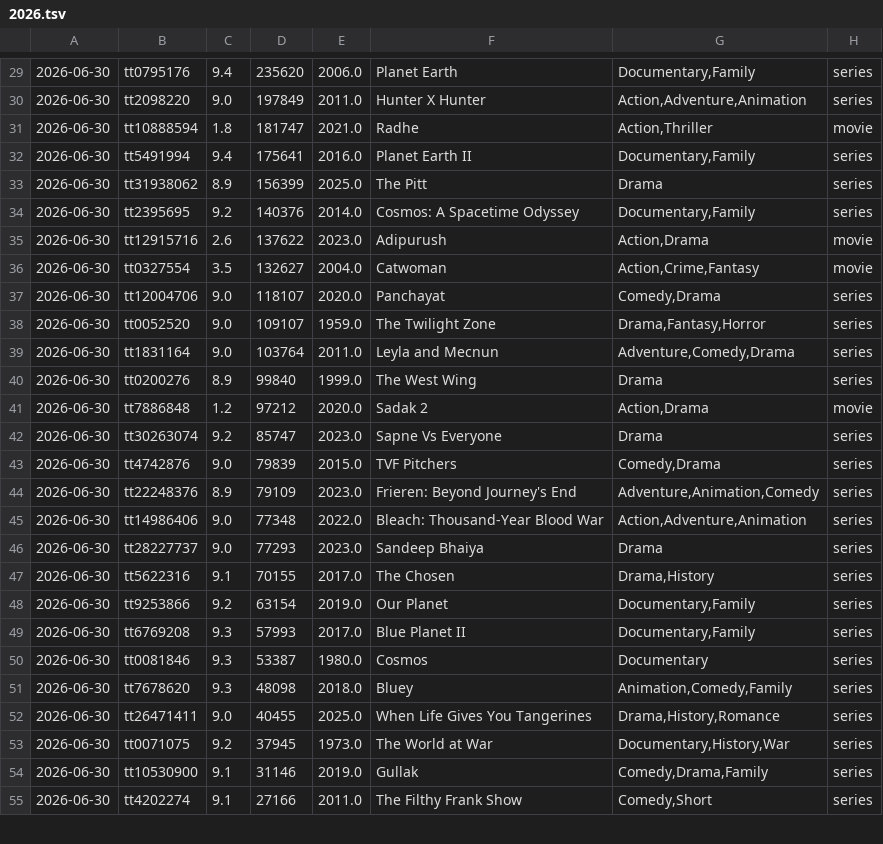
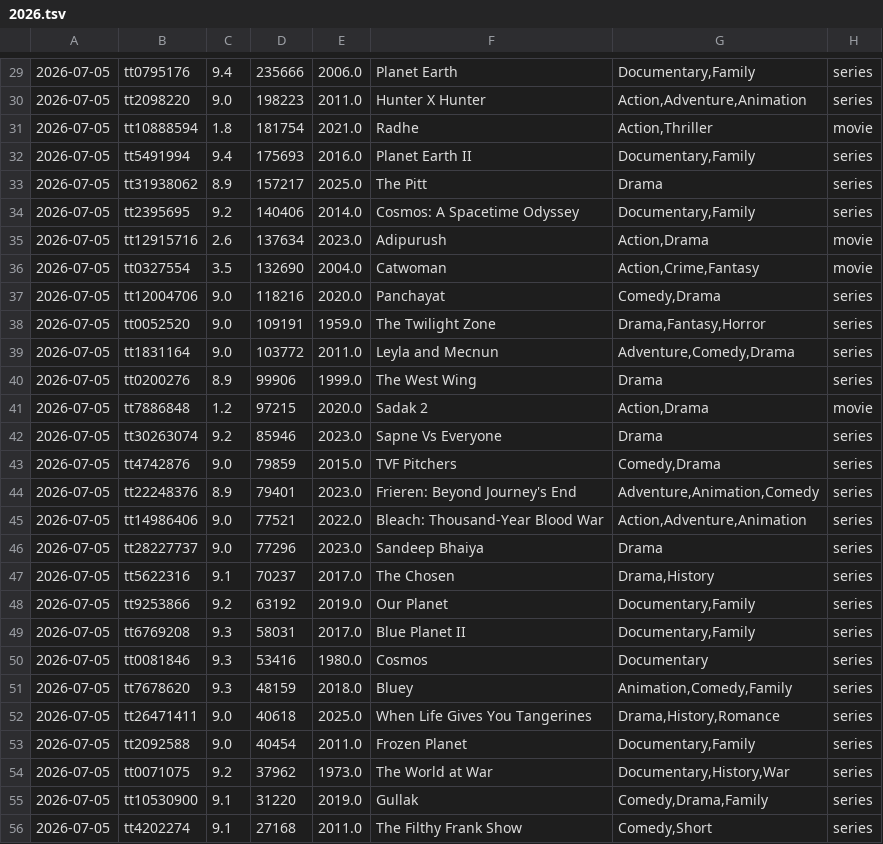
Before and after one commit to sanand0/imdb, a TSV file: outliers/2026.tsv, drawn as a sheet; only a part is shown, gaps mark what is left out; the diff covers the shown part only.

```diff
--- a/outliers/2026.tsv
+++ b/outliers/2026.tsv
@@ -29,27 +29,28 @@
-2026-06-30	tt0795176	9.4	235620	2006.0	Planet Earth	Documentary,Family	series
-2026-06-30	tt2098220	9.0	197849	2011.0	Hunter X Hunter	Action,Adventure,Animation	series
-2026-06-30	tt10888594	1.8	181747	2021.0	Radhe	Action,Thriller	movie
-2026-06-30	tt5491994	9.4	175641	2016.0	Planet Earth II	Documentary,Family	series
-2026-06-30	tt31938062	8.9	156399	2025.0	The Pitt	Drama	series
-2026-06-30	tt2395695	9.2	140376	2014.0	Cosmos: A Spacetime Odyssey	Documentary,Family	series
-2026-06-30	tt12915716	2.6	137622	2023.0	Adipurush	Action,Drama	movie
-2026-06-30	tt0327554	3.5	132627	2004.0	Catwoman	Action,Crime,Fantasy	movie
-2026-06-30	tt12004706	9.0	118107	2020.0	Panchayat	Comedy,Drama	series
-2026-06-30	tt0052520	9.0	109107	1959.0	The Twilight Zone	Drama,Fantasy,Horror	series
-2026-06-30	tt1831164	9.0	103764	2011.0	Leyla and Mecnun	Adventure,Comedy,Drama	series
-2026-06-30	tt0200276	8.9	99840	1999.0	The West Wing	Drama	series
-2026-06-30	tt7886848	1.2	97212	2020.0	Sadak 2	Action,Drama	movie
-2026-06-30	tt30263074	9.2	85747	2023.0	Sapne Vs Everyone	Drama	series
-2026-06-30	tt4742876	9.0	79839	2015.0	TVF Pitchers	Comedy,Drama	series
-2026-06-30	tt22248376	8.9	79109	2023.0	Frieren: Beyond Journey's End	Adventure,Animation,Comedy	series
-2026-06-30	tt14986406	9.0	77348	2022.0	Bleach: Thousand-Year Blood War	Action,Adventure,Animation	series
-2026-06-30	tt28227737	9.0	77293	2023.0	Sandeep Bhaiya	Drama	series
-2026-06-30	tt5622316	9.1	70155	2017.0	The Chosen	Drama,History	series
-2026-06-30	tt9253866	9.2	63154	2019.0	Our Planet	Documentary,Family	series
-2026-06-30	tt6769208	9.3	57993	2017.0	Blue Planet II	Documentary,Family	series
-2026-06-30	tt0081846	9.3	53387	1980.0	Cosmos	Documentary	series
-2026-06-30	tt7678620	9.3	48098	2018.0	Bluey	Animation,Comedy,Family	series
-2026-06-30	tt26471411	9.0	40455	2025.0	When Life Gives You Tangerines	Drama,History,Romance	series
-2026-06-30	tt0071075	9.2	37945	1973.0	The World at War	Documentary,History,War	series
-2026-06-30	tt10530900	9.1	31146	2019.0	Gullak	Comedy,Drama,Family	series
-2026-06-30	tt4202274	9.1	27166	2011.0	The Filthy Frank Show	Comedy,Short	series
+2026-07-05	tt0795176	9.4	235666	2006.0	Planet Earth	Documentary,Family	series
+2026-07-05	tt2098220	9.0	198223	2011.0	Hunter X Hunter	Action,Adventure,Animation	series
+2026-07-05	tt10888594	1.8	181754	2021.0	Radhe	Action,Thriller	movie
+2026-07-05	tt5491994	9.4	175693	2016.0	Planet Earth II	Documentary,Family	series
+2026-07-05	tt31938062	8.9	157217	2025.0	The Pitt	Drama	series
+2026-07-05	tt2395695	9.2	140406	2014.0	Cosmos: A Spacetime Odyssey	Documentary,Family	series
+2026-07-05	tt12915716	2.6	137634	2023.0	Adipurush	Action,Drama	movie
+2026-07-05	tt0327554	3.5	132690	2004.0	Catwoman	Action,Crime,Fantasy	movie
+2026-07-05	tt12004706	9.0	118216	2020.0	Panchayat	Comedy,Drama	series
+2026-07-05	tt0052520	9.0	109191	1959.0	The Twilight Zone	Drama,Fantasy,Horror	series
+2026-07-05	tt1831164	9.0	103772	2011.0	Leyla and Mecnun	Adventure,Comedy,Drama	series
+2026-07-05	tt0200276	8.9	99906	1999.0	The West Wing	Drama	series
+2026-07-05	tt7886848	1.2	97215	2020.0	Sadak 2	Action,Drama	movie
+2026-07-05	tt30263074	9.2	85946	2023.0	Sapne Vs Everyone	Drama	series
+2026-07-05	tt4742876	9.0	79859	2015.0	TVF Pitchers	Comedy,Drama	series
+2026-07-05	tt22248376	8.9	79401	2023.0	Frieren: Beyond Journey's End	Adventure,Animation,Comedy	series
+2026-07-05	tt14986406	9.0	77521	2022.0	Bleach: Thousand-Year Blood War	Action,Adventure,Animation	series
+2026-07-05	tt28227737	9.0	77296	2023.0	Sandeep Bhaiya	Drama	series
+2026-07-05	tt5622316	9.1	70237	2017.0	The Chosen	Drama,History	series
+2026-07-05	tt9253866	9.2	63192	2019.0	Our Planet	Documentary,Family	series
+2026-07-05	tt6769208	9.3	58031	2017.0	Blue Planet II	Documentary,Family	series
+2026-07-05	tt0081846	9.3	53416	1980.0	Cosmos	Documentary	series
+2026-07-05	tt7678620	9.3	48159	2018.0	Bluey	Animation,Comedy,Family	series
+2026-07-05	tt26471411	9.0	40618	2025.0	When Life Gives You Tangerines	Drama,History,Romance	series
+2026-07-05	tt2092588	9.0	40454	2011.0	Frozen Planet	Documentary,Family	series
+2026-07-05	tt0071075	9.2	37962	1973.0	The World at War	Documentary,History,War	series
+2026-07-05	tt10530900	9.1	31220	2019.0	Gullak	Comedy,Drama,Family	series
+2026-07-05	tt4202274	9.1	27168	2011.0	The Filthy Frank Show	Comedy,Short	series
```
Also changed, not shown: 70 edited cells elsewhere in this file.
